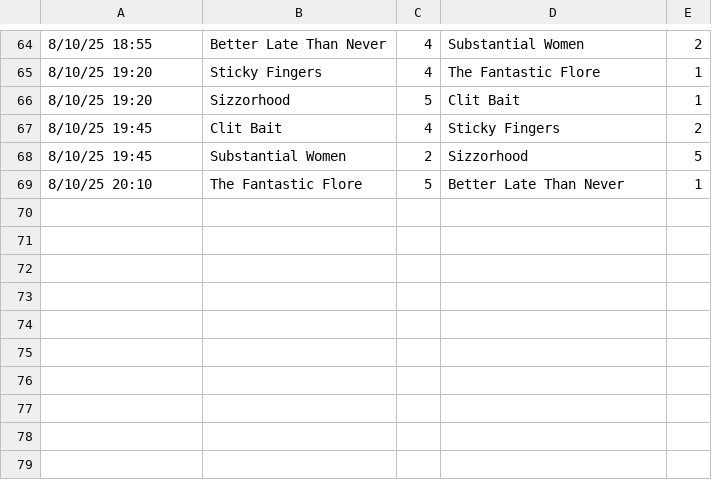
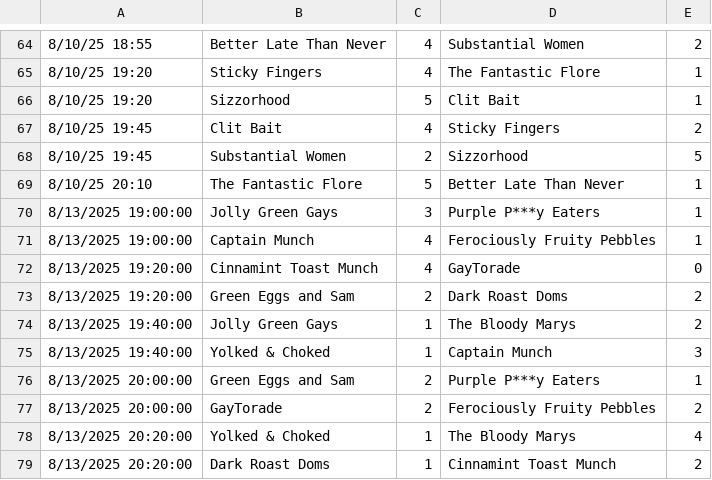
Before and after one commit to SamPease/BARSElo, a CSV file: Sports Elo - Games.csv (was Games.csv), drawn as a sheet; only a part is shown, gaps mark what is left out.

```diff
--- a/Games.csv
+++ b/Sports Elo - Games.csv
@@ -69 +69,11 @@
 8/10/25 20:10,The Fantastic Flore,5,Better Late Than Never,1
+8/13/2025 19:00:00,Jolly Green Gays,3,Purple P***y Eaters,1
+8/13/2025 19:00:00,Captain Munch,4,Ferociously Fruity Pebbles,1
+8/13/2025 19:20:00,Cinnamint Toast Munch,4,GayTorade,0
+8/13/2025 19:20:00,Green Eggs and Sam,2,Dark Roast Doms,2
+8/13/2025 19:40:00,Jolly Green Gays,1,The Bloody Marys,2
+8/13/2025 19:40:00,Yolked & Choked,1,Captain Munch,3
+8/13/2025 20:00:00,Green Eggs and Sam,2,Purple P***y Eaters,1
+8/13/2025 20:00:00,GayTorade,2,Ferociously Fruity Pebbles,2
+8/13/2025 20:20:00,Yolked & Choked,1,The Bloody Marys,4
+8/13/2025 20:20:00,Dark Roast Doms,1,Cinnamint Toast Munch,2
```
Also changed, not shown: 2 other files.
